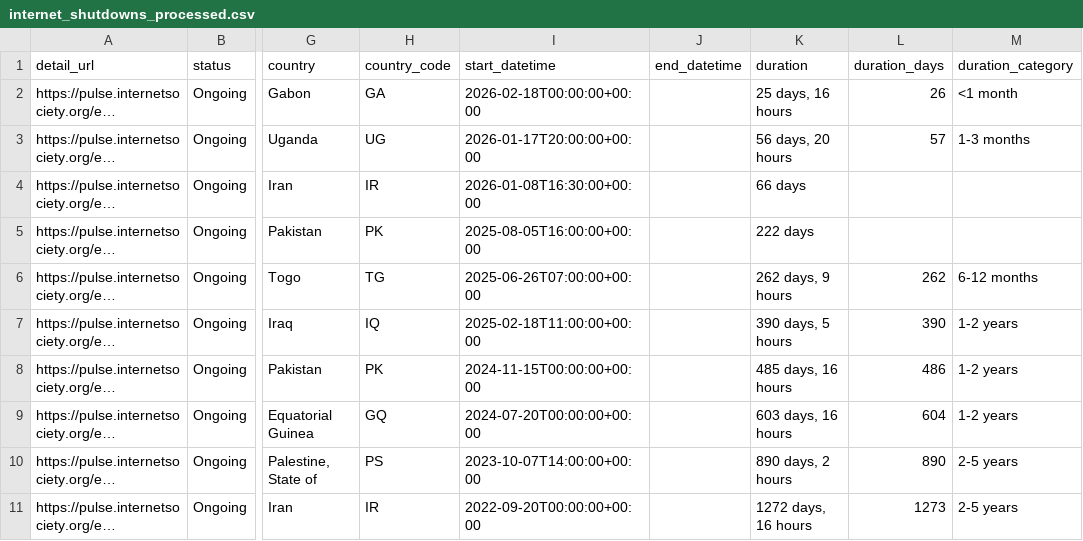
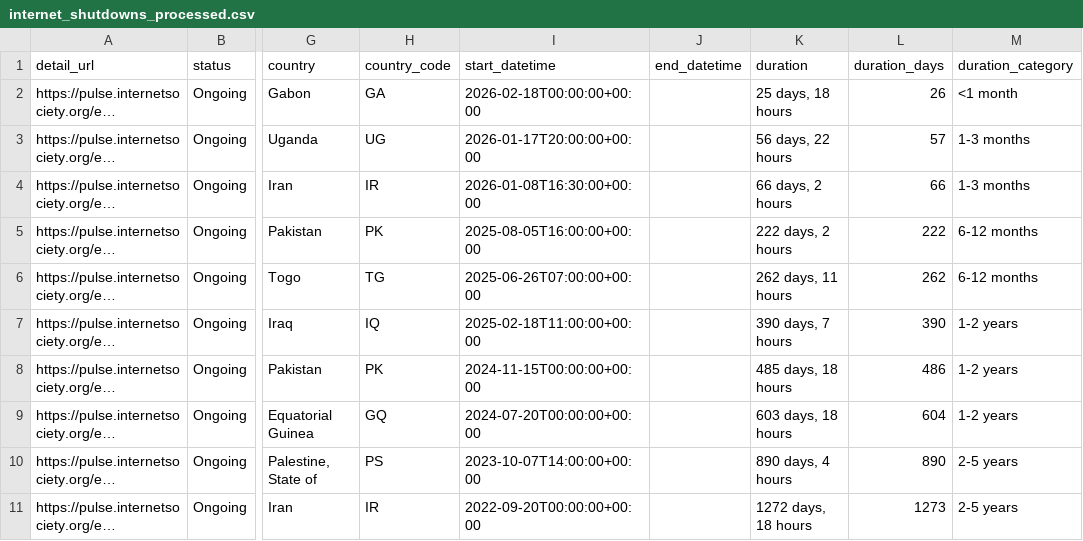
Before and after one commit to ccb2195-ux/Internet-Shutdown-Tracker, a CSV file: internet_shutdowns_processed.csv, drawn as a sheet; only a part is shown, gaps mark what is left out; long unchanged cells end in …; the diff names each change by its address in the sheet, - before the commit and + after, or states it on an @@ line.

```diff
--- a/internet_shutdowns_processed.csv
+++ b/internet_shutdowns_processed.csv
-K2 (duration): 25 days, 16 hours
+K2 (duration): 25 days, 18 hours
-K3 (duration): 56 days, 20 hours
+K3 (duration): 56 days, 22 hours
-K4 (duration): 66 days
+K4 (duration): 66 days, 2 hours
-L4 (duration_days): (empty)
+L4 (duration_days): 66
-M4 (duration_category): (empty)
+M4 (duration_category): 1-3 months
-K5 (duration): 222 days
+K5 (duration): 222 days, 2 hours
-L5 (duration_days): (empty)
+L5 (duration_days): 222
-M5 (duration_category): (empty)
+M5 (duration_category): 6-12 months
-K6 (duration): 262 days, 9 hours
+K6 (duration): 262 days, 11 hours
-K7 (duration): 390 days, 5 hours
+K7 (duration): 390 days, 7 hours
-K8 (duration): 485 days, 16 hours
+K8 (duration): 485 days, 18 hours
-K9 (duration): 603 days, 16 hours
+K9 (duration): 603 days, 18 hours
-K10 (duration): 890 days, 2 hours
+K10 (duration): 890 days, 4 hours
-K11 (duration): 1272 days, 16 hours
+K11 (duration): 1272 days, 18 hours
```
Also changed, not shown: internet_shutdowns_ongoing.csv.
